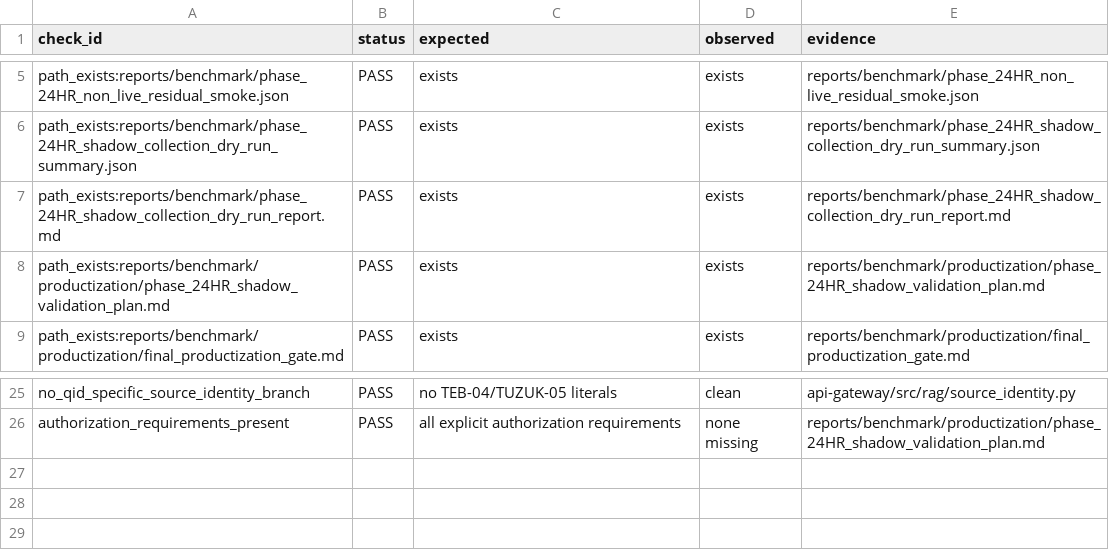
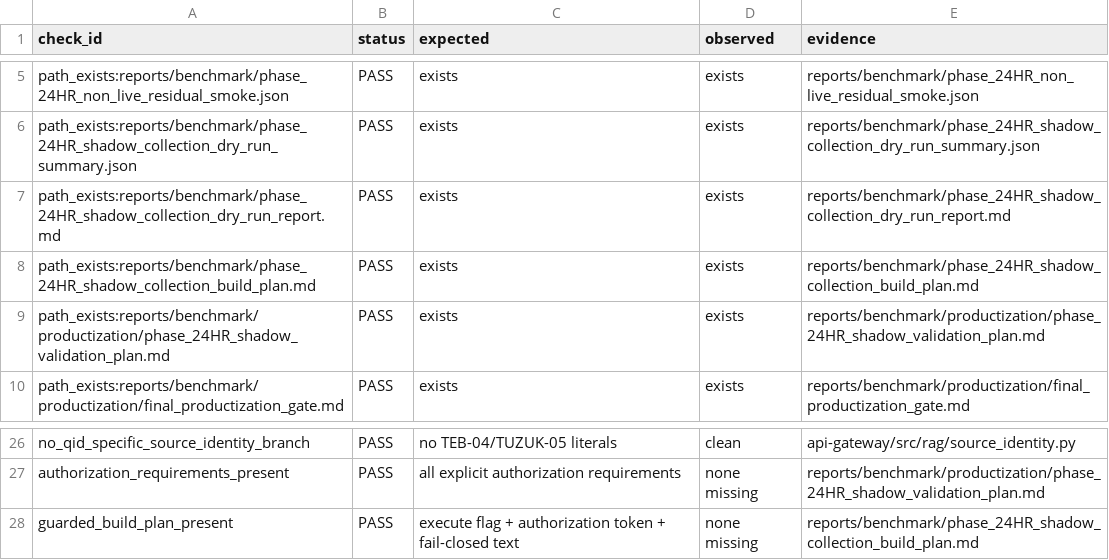
Before and after one commit to BTankut/hukuk-ai, a CSV file: reports/benchmark/phase_24HR_shadow_validation_preflight.csv, drawn as a sheet; only a part is shown, gaps mark what is left out; the diff names each change by its address in the sheet, - before the commit and + after, or states it on an @@ line.

Commit message:
Add guarded Phase 24HR shadow build runner

```diff
--- a/reports/benchmark/phase_24HR_shadow_validation_preflight.csv
+++ b/reports/benchmark/phase_24HR_shadow_validation_preflight.csv
+row 8: path_exists:reports/benchmark/phase_24HR_shadow_collection_build_plan.md | PASS | exists | exists | reports/benchmark/phase_24HR_shadow_collection_build_plan.md
+row 28: guarded_build_plan_present | PASS | execute flag + authorization token + fail-closed text | none missing | reports/benchmark/phase_24HR_shadow_collection_build_plan.md
```
Also changed, not shown: 11 other files.
